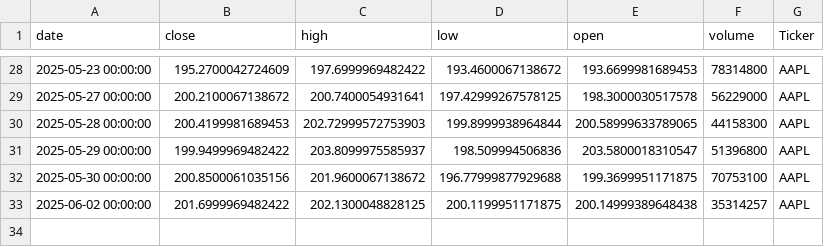
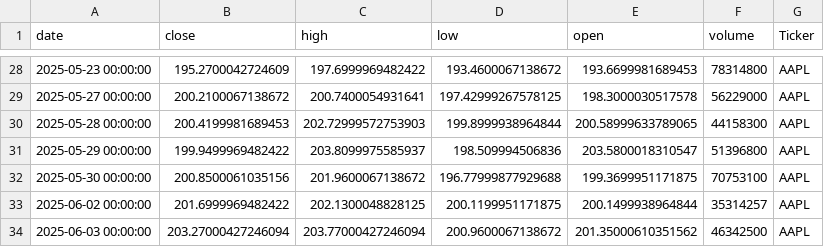
Before and after one commit to dhruvesh131199/testing_action_workflow, a CSV file: stock_data.csv, drawn as a sheet; only a part is shown, gaps mark what is left out.

```diff
--- a/stock_data.csv
+++ b/stock_data.csv
@@ -32,2 +32,3 @@ date,close,high,low,open,volume,Ticker
 2025-05-30 00:00:00,200.8500061035156,201.9600067138672,196.77999877929688,199.3699951171875,70753100,AAPL
-2025-06-02 00:00:00,201.6999969482422,202.1300048828125,200.1199951171875,200.14999389648438,35314257,AAPL
+2025-06-02 00:00:00,201.6999969482422,202.1300048828125,200.1199951171875,200.1499938964844,35314257,AAPL
+2025-06-03 00:00:00,203.27000427246094,203.77000427246094,200.9600067138672,201.35000610351562,46342500,AAPL
```
Also changed, not shown: 1 other file.
